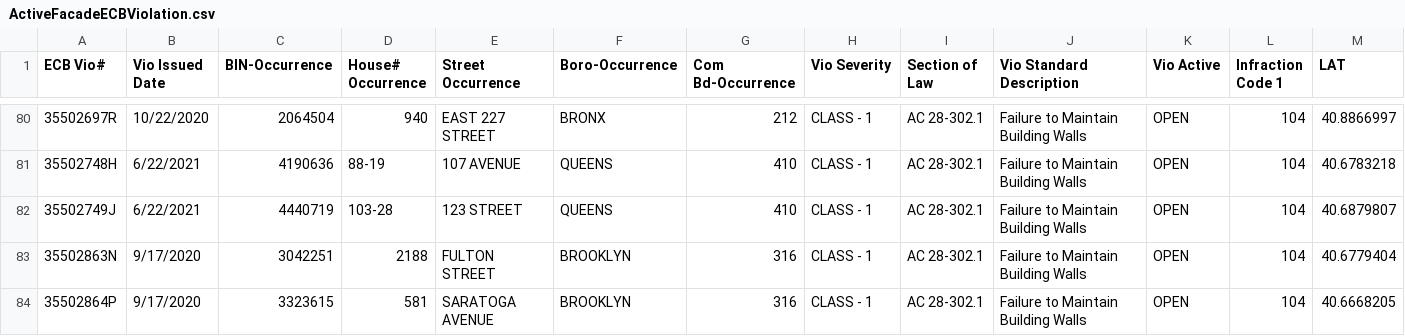
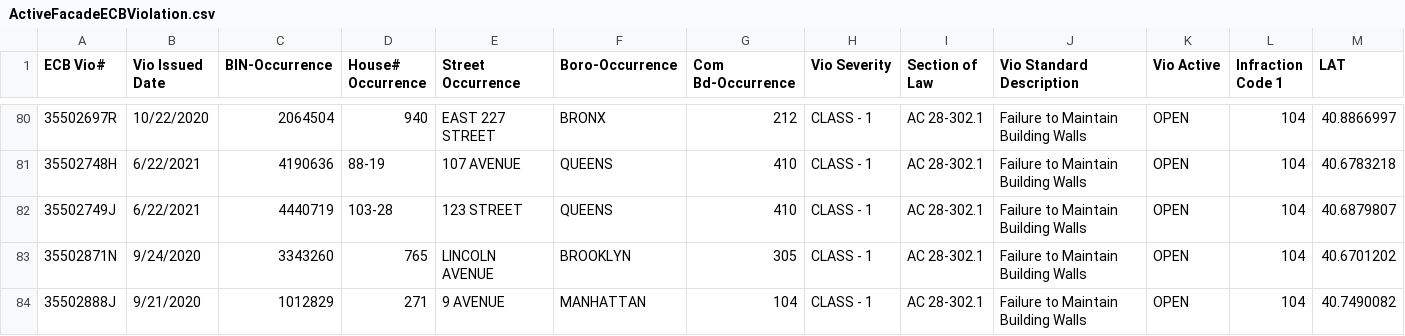
Before and after one commit to NYCDOB/FacadeSafetyReport, a CSV file: data/ActiveFacadeECBViolation.csv, drawn as a sheet; only a part is shown, gaps mark what is left out; the shorter side is filled out with more unchanged rows; rows hold the shown columns only; the diff covers the shown part only; the diff names each change by its address in the sheet, - before the commit and + after, or states it on an @@ line.

Commit message:
update from script Mon 09/18/2023  8:14:43.36

```diff
--- a/data/ActiveFacadeECBViolation.csv
+++ b/data/ActiveFacadeECBViolation.csv
-row 83: 35502863N | 9/17/2020 | 3042251 | 2188 | FULTON STREET | BROOKLYN | 316 | CLASS - 1 | AC 28-302.1 | Failure to Maintain Building Walls | OPEN | 104 | 40.6779404
-row 84: 35502864P | 9/17/2020 | 3323615 | 581 | SARATOGA AVENUE | BROOKLYN | 316 | CLASS - 1 | AC 28-302.1 | Failure to Maintain Building Walls | OPEN | 104 | 40.6668205
```
Also changed, not shown: 8 removed rows elsewhere in this file.
